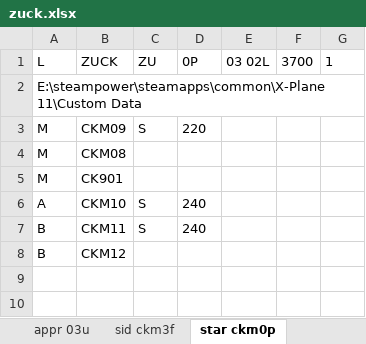
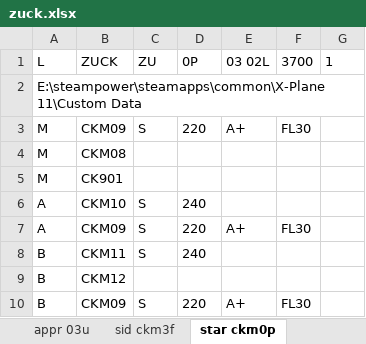
Before and after one commit to Eyderoe/XPlane-Proc-Encoder, an Excel workbook: Terminal Procedure/zuck.xlsx, sheet star ckm0p, drawn as a sheet; values as stored, in another font and other column widths than the file's, no borders; the diff names each change by its address in the sheet, - before the commit and + after, or states it on an @@ line.

```diff
--- a/Terminal Procedure/zuck.xlsx (sheet star ckm0p)
+++ b/Terminal Procedure/zuck.xlsx (sheet star ckm0p)
-E3 (03 02L): (empty)
+E3 (03 02L): A+
-F3 (3700): (empty)
+F3 (3700): FL30
+row 7: A | CKM09 | S | 220 | A+ | FL30
+row 10: B | CKM09 | S | 220 | A+ | FL30
```
Also changed, not shown: sheet appr 03u, 2 other files.
